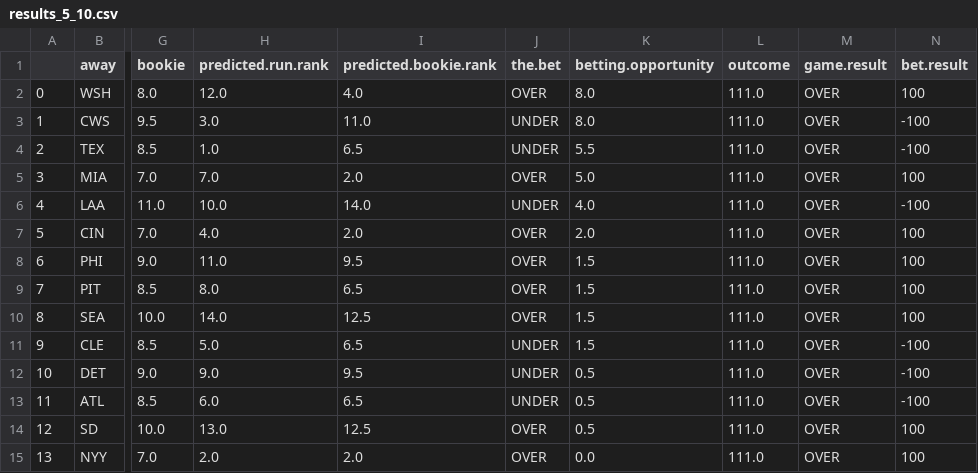
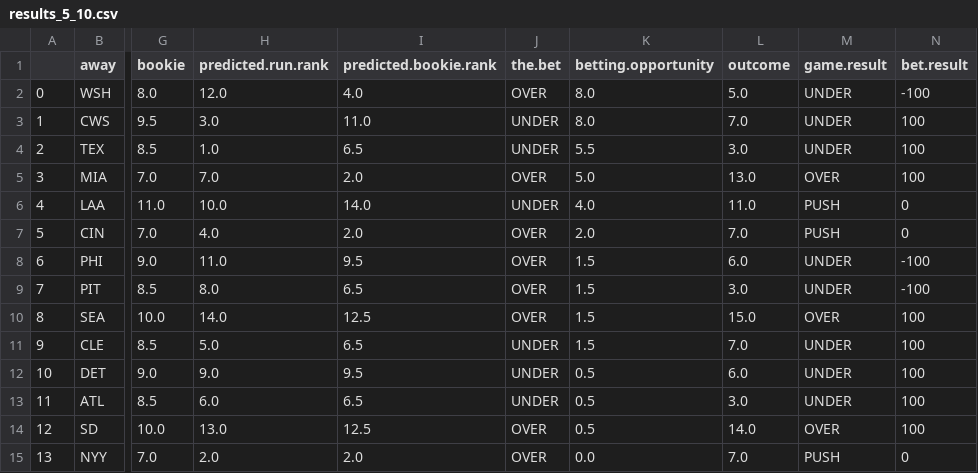
Before and after one commit to kupresanin99/Project423, a CSV file: data/daily_results/results_5_10.csv, drawn as a sheet; only a part is shown, gaps mark what is left out; the diff names each change by its address in the sheet, - before the commit and + after, or states it on an @@ line.

Commit message:
May 10 results.

```diff
--- a/data/daily_results/results_5_10.csv
+++ b/data/daily_results/results_5_10.csv
-L2 (outcome): 111.0
+L2 (outcome): 5.0
-M2:M4 (game.result): OVER
+M2:M4 (game.result): UNDER
-N2 (bet.result): 100
+N2 (bet.result): -100
-L3 (outcome): 111.0
+L3 (outcome): 7.0
-N3:N4 (bet.result): -100
+N3:N4 (bet.result): 100
-L4 (outcome): 111.0
+L4 (outcome): 3.0
-L5 (outcome): 111.0
+L5 (outcome): 13.0
-L6 (outcome): 111.0
+L6 (outcome): 11.0
-M6:M7 (game.result): OVER
+M6:M7 (game.result): PUSH
-N6 (bet.result): -100
+N6 (bet.result): 0
-L7 (outcome): 111.0
+L7 (outcome): 7.0
-N7 (bet.result): 100
+N7 (bet.result): 0
-L8 (outcome): 111.0
+L8 (outcome): 6.0
-M8:M9 (game.result): OVER
+M8:M9 (game.result): UNDER
-N8:N9 (bet.result): 100
+N8:N9 (bet.result): -100
-L9 (outcome): 111.0
+L9 (outcome): 3.0
-L10 (outcome): 111.0
+L10 (outcome): 15.0
-L11 (outcome): 111.0
+L11 (outcome): 7.0
-M11:M13 (game.result): OVER
+M11:M13 (game.result): UNDER
-N11:N13 (bet.result): -100
+N11:N13 (bet.result): 100
-L12 (outcome): 111.0
+L12 (outcome): 6.0
-L13 (outcome): 111.0
+L13 (outcome): 3.0
-L14 (outcome): 111.0
+L14 (outcome): 14.0
-L15 (outcome): 111.0
+L15 (outcome): 7.0
-M15 (game.result): OVER
+M15 (game.result): PUSH
-N15 (bet.result): 100
+N15 (bet.result): 0
```
